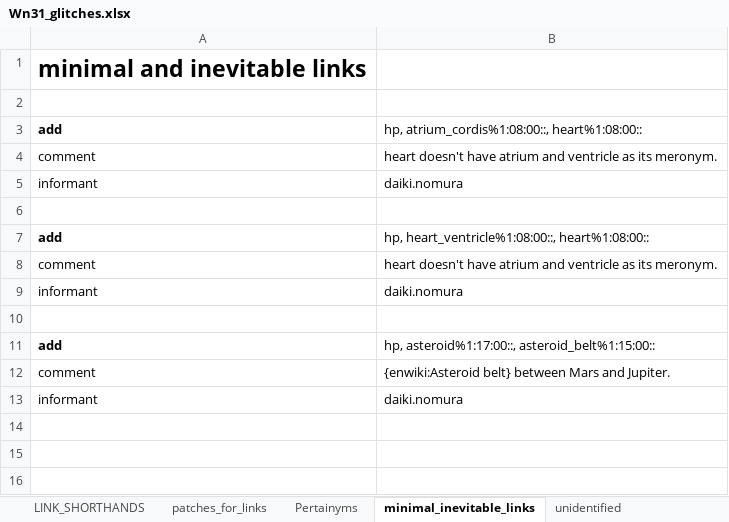
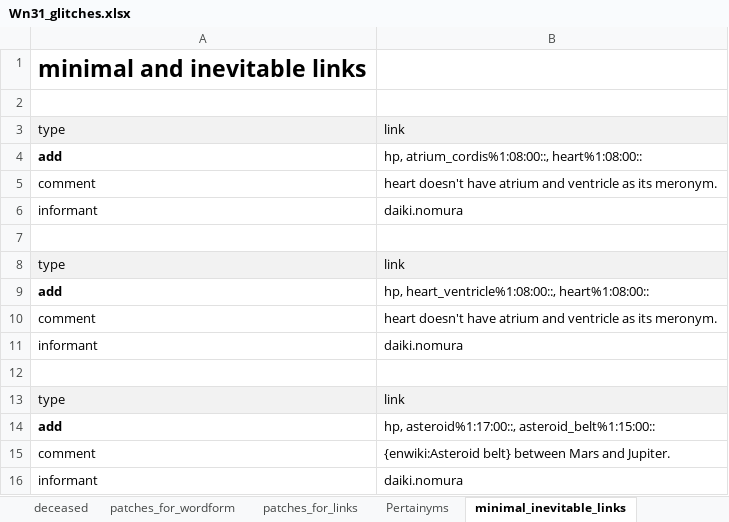
Before and after one commit to daikinomura/WordNet31_japanese_translation_base, an Excel workbook: src/Wn31_glitches.xlsx, sheet minimal_inevitable_links, drawn as a sheet; values as stored, in another font and other column widths than the file's, no borders; the diff names each change by its address in the sheet, - before the commit and + after, or states it on an @@ line.

```diff
--- a/src/Wn31_glitches.xlsx (sheet minimal_inevitable_links)
+++ b/src/Wn31_glitches.xlsx (sheet minimal_inevitable_links)
+row 3: type | link
+row 8: type | link
+row 13: type | link
```
Also changed, not shown: sheet patches_for_def, sheet Pertainyms, sheet deceased, sheet patches_for_links, sheet LINK_SHORTHANDS, other sheet tabs.
